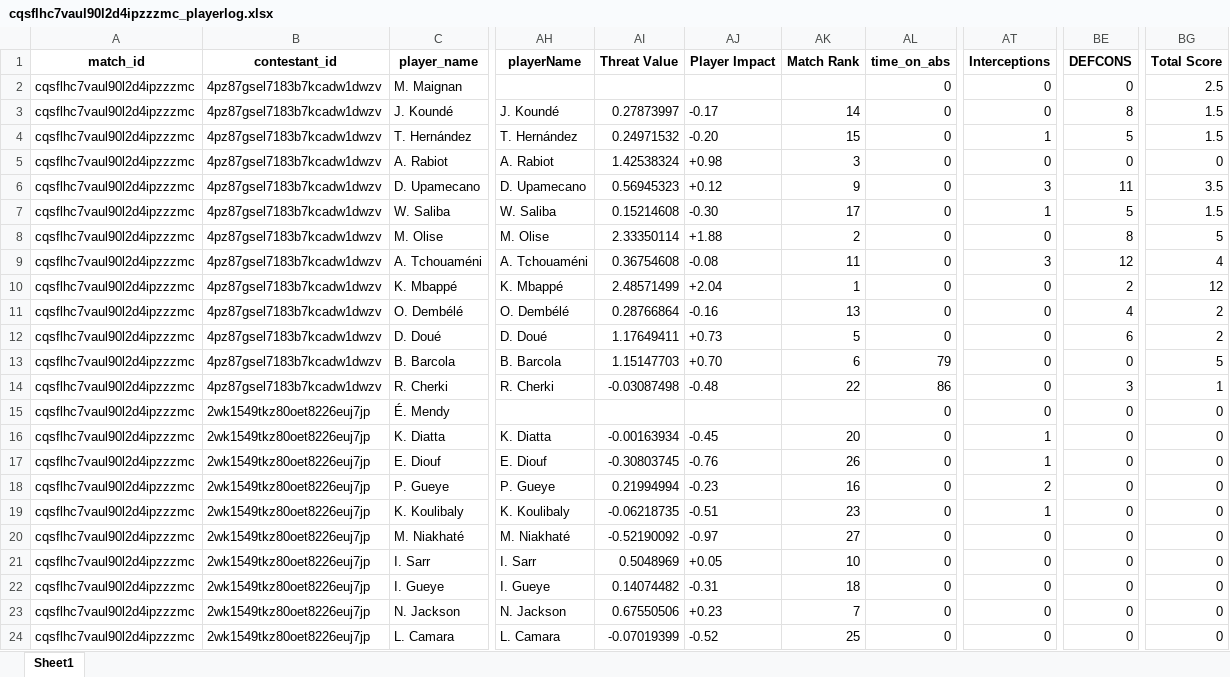
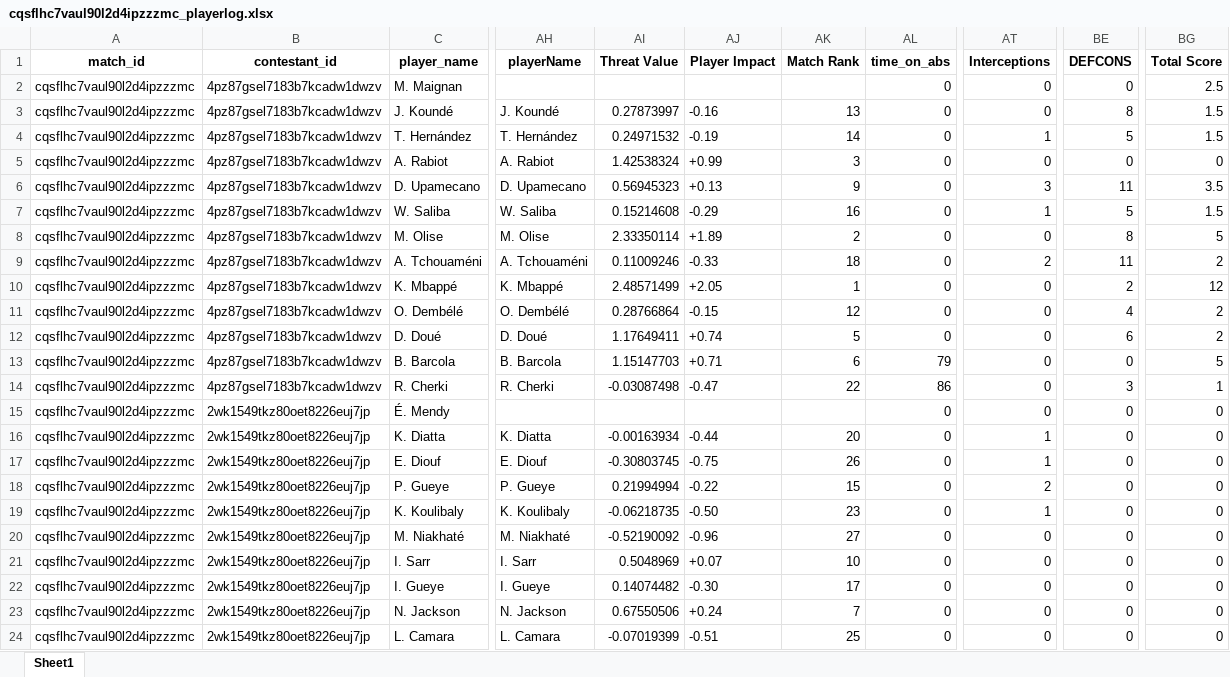
Before and after one commit to WTAnalysis/bnc, an Excel workbook: bnc-streamlit-app/data/points/cqsflhc7vaul90l2d4ipzzzmc_playerlog.xlsx, sheet Sheet1, drawn as a sheet; only a part is shown, gaps mark what is left out; values as stored, in another font and other column widths than the file's, no borders; the diff covers the shown part only; the diff names each change by its address in the sheet, - before the commit and + after, or states it on an @@ line.

Commit message:
Add points for cqsflhc7vaul90l2d4ipzzzmc_playerlog

```diff
--- a/bnc-streamlit-app/data/points/cqsflhc7vaul90l2d4ipzzzmc_playerlog.xlsx (sheet Sheet1)
+++ b/bnc-streamlit-app/data/points/cqsflhc7vaul90l2d4ipzzzmc_playerlog.xlsx (sheet Sheet1)
-AJ3 (Player Impact): -0.17
+AJ3 (Player Impact): -0.16
-AK3 (Match Rank): 14
+AK3 (Match Rank): 13
-AJ4 (Player Impact): -0.20
+AJ4 (Player Impact): -0.19
-AK4 (Match Rank): 15
+AK4 (Match Rank): 14
-AJ5 (Player Impact): +0.98
+AJ5 (Player Impact): +0.99
-AJ6 (Player Impact): +0.12
+AJ6 (Player Impact): +0.13
-AJ7 (Player Impact): -0.30
+AJ7 (Player Impact): -0.29
-AK7 (Match Rank): 17
+AK7 (Match Rank): 16
-AJ8 (Player Impact): +1.88
+AJ8 (Player Impact): +1.89
-AI9 (Threat Value): 0.36754608
+AI9 (Threat Value): 0.11009246
-AJ9 (Player Impact): -0.08
+AJ9 (Player Impact): -0.33
-AK9 (Match Rank): 11
+AK9 (Match Rank): 18
-AT9 (Interceptions): 3
+AT9 (Interceptions): 2
-BE9 (DEFCONS): 12
+BE9 (DEFCONS): 11
-BG9 (Total Score): 4
+BG9 (Total Score): 2
-AJ10 (Player Impact): +2.04
+AJ10 (Player Impact): +2.05
-AJ11 (Player Impact): -0.16
+AJ11 (Player Impact): -0.15
-AK11 (Match Rank): 13
+AK11 (Match Rank): 12
-AJ12 (Player Impact): +0.73
+AJ12 (Player Impact): +0.74
-AJ13 (Player Impact): +0.70
+AJ13 (Player Impact): +0.71
-AJ14 (Player Impact): -0.48
+AJ14 (Player Impact): -0.47
-AJ16 (Player Impact): -0.45
+AJ16 (Player Impact): -0.44
-AJ17 (Player Impact): -0.76
+AJ17 (Player Impact): -0.75
-AJ18 (Player Impact): -0.23
+AJ18 (Player Impact): -0.22
-AK18 (Match Rank): 16
+AK18 (Match Rank): 15
-AJ19 (Player Impact): -0.51
+AJ19 (Player Impact): -0.50
-AJ20 (Player Impact): -0.97
+AJ20 (Player Impact): -0.96
-AJ21 (Player Impact): +0.05
+AJ21 (Player Impact): +0.07
-AJ22 (Player Impact): -0.31
+AJ22 (Player Impact): -0.30
-AK22 (Match Rank): 18
+AK22 (Match Rank): 17
-AJ23 (Player Impact): +0.23
+AJ23 (Player Impact): +0.24
-AJ24 (Player Impact): -0.52
+AJ24 (Player Impact): -0.51
```
Also changed, not shown: 7 edited cells elsewhere in this sheet.
